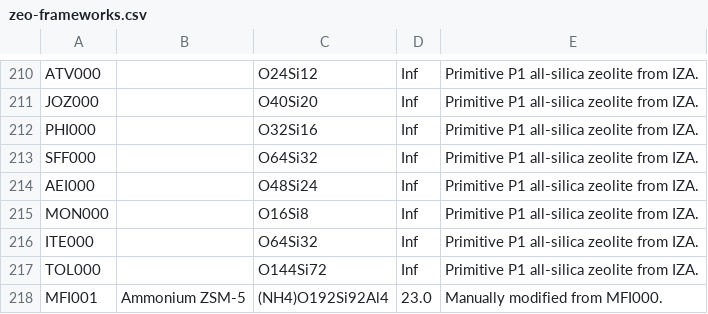
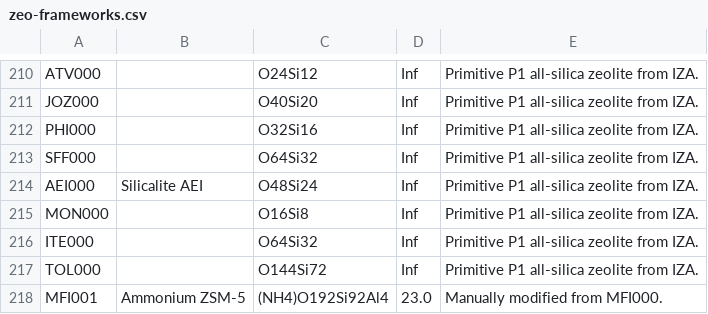
Before and after one commit to danieleongari/CURATED-ZEOs, a CSV file: zeo-frameworks.csv, drawn as a sheet; only a part is shown, gaps mark what is left out; the diff covers the shown part only.

```diff
--- a/zeo-frameworks.csv
+++ b/zeo-frameworks.csv
@@ -213,3 +213,3 @@ PHI000,,O32Si16,Inf,Primitive P1 all-silica zeolite from IZA.
 SFF000,,O64Si32,Inf,Primitive P1 all-silica zeolite from IZA.
-AEI000,,O48Si24,Inf,Primitive P1 all-silica zeolite from IZA.
+AEI000,Silicalite AEI,O48Si24,Inf,Primitive P1 all-silica zeolite from IZA.
 MON000,,O16Si8,Inf,Primitive P1 all-silica zeolite from IZA.
```
Also changed, not shown: 2 added rows and 4 edited cells elsewhere in this file, 2 other files.
